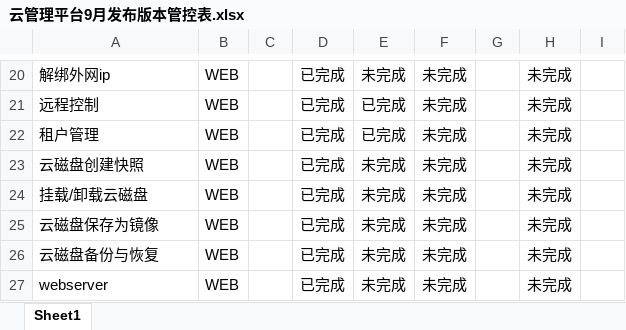
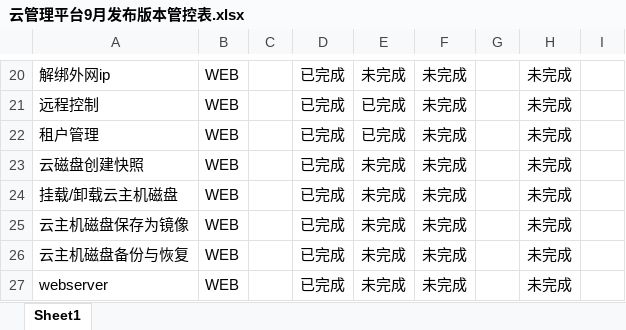
Before and after one commit to zhicloud/doc, an Excel workbook: platform/云管理平台9月发布版本管控表.xlsx, sheet Sheet1, drawn as a sheet; only a part is shown, gaps mark what is left out; values as stored, in another font and other column widths than the file's, no borders; the diff names each change by its address in the sheet, - before the commit and + after, or states it on an @@ line.

Commit message:
更新云管理平台9月发布版本管控表

```diff
--- a/platform/云管理平台9月发布版本管控表.xlsx (sheet Sheet1)
+++ b/platform/云管理平台9月发布版本管控表.xlsx (sheet Sheet1)
-A24: 挂载/卸载云磁盘
+A24: 挂载/卸载云主机磁盘
-A25: 云磁盘保存为镜像
+A25: 云主机磁盘保存为镜像
-A26: 云磁盘备份与恢复
+A26: 云主机磁盘备份与恢复
```
